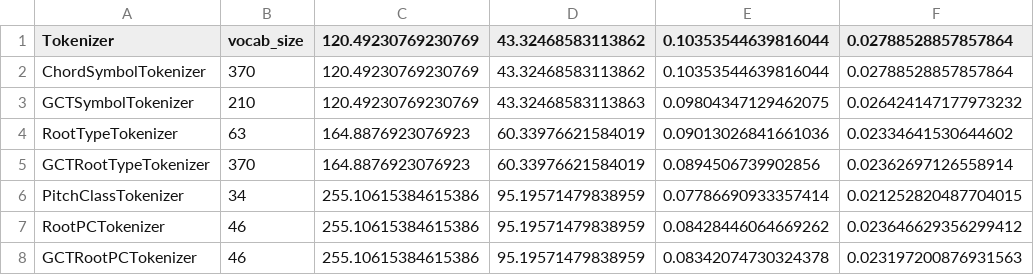
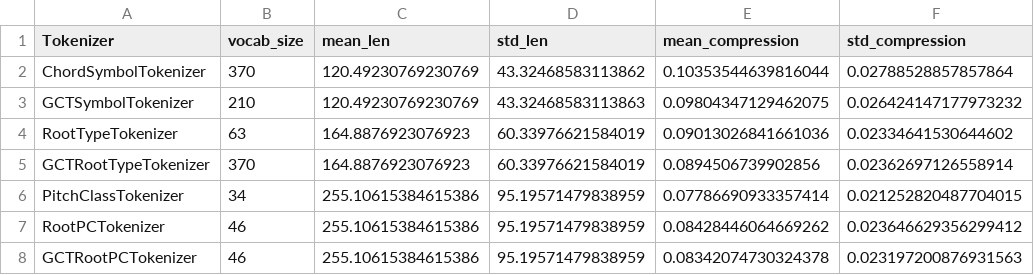
Before and after one commit to maximoskp/HarmTok, a CSV file: vocab_stats.csv, drawn as a sheet.

Commit message:
compression rates and stats

```diff
--- a/vocab_stats.csv
+++ b/vocab_stats.csv
@@ -1,2 +1,2 @@
-Tokenizer,vocab_size,120.49230769230769,43.32468583113862,0.10353544639816044,0.02788528857857864
+Tokenizer,vocab_size,mean_len,std_len,mean_compression,std_compression
 ChordSymbolTokenizer,370,120.49230769230769,43.32468583113862,0.10353544639816044,0.02788528857857864
```
Also changed, not shown: 1 other file.
